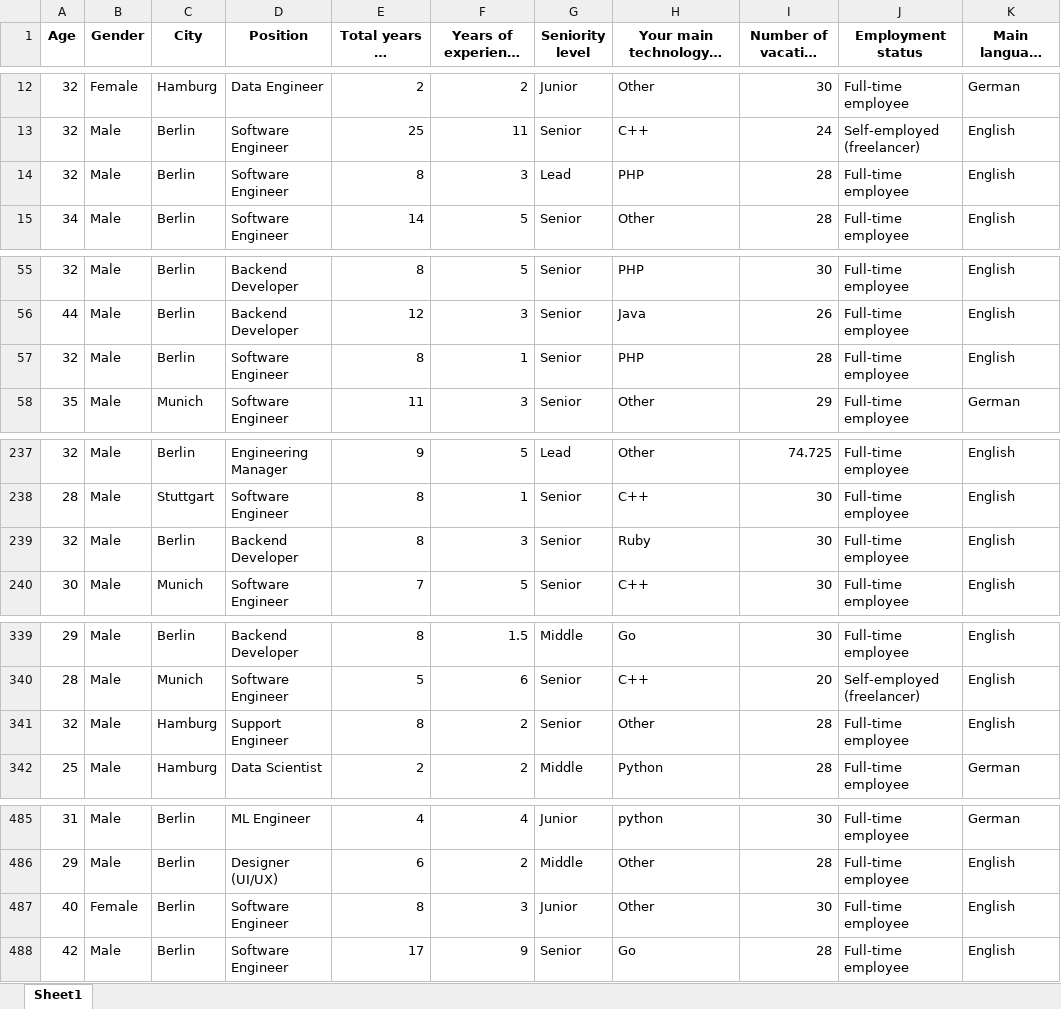
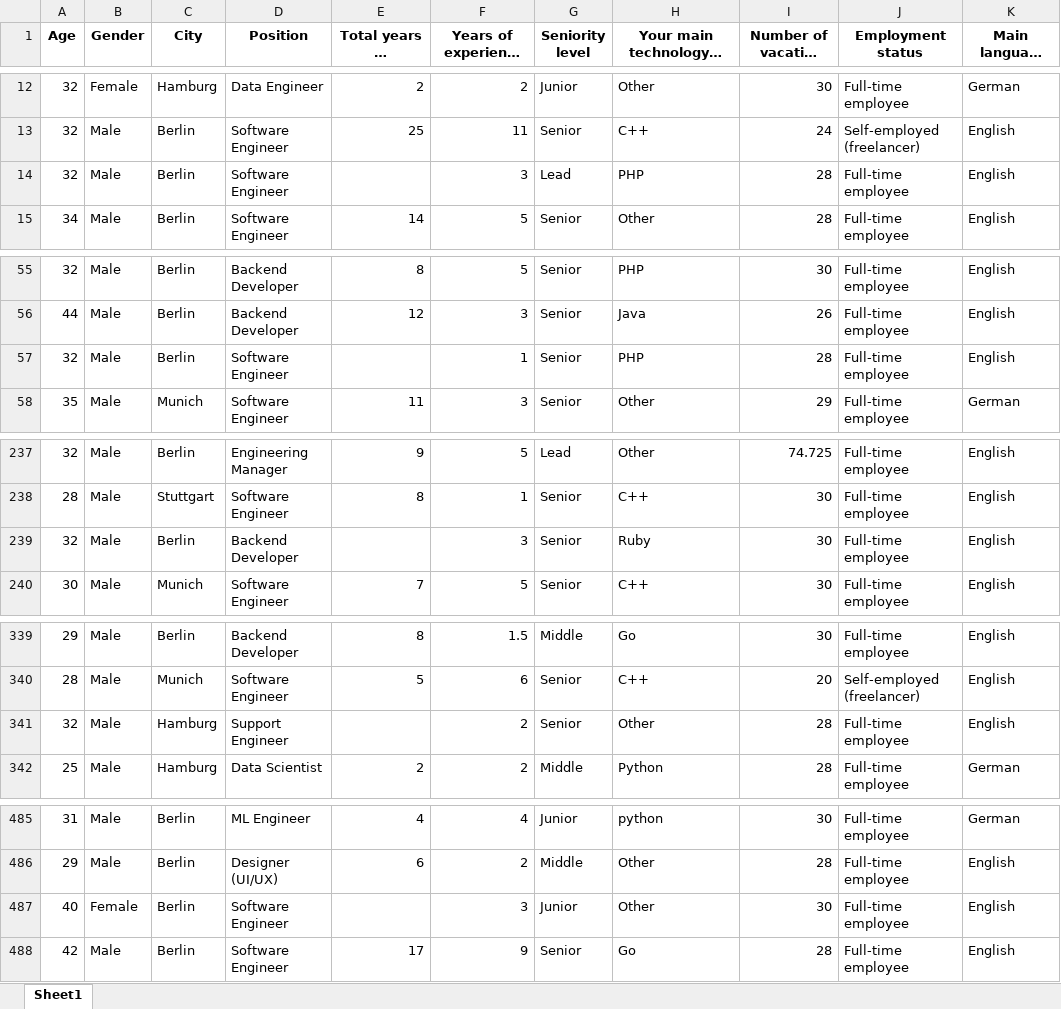
Before and after one commit to SidhST12/ItML_Asn_2_Students, an Excel workbook: Salary_Data.xlsx, sheet Sheet1, drawn as a sheet; only a part is shown, gaps mark what is left out; long unchanged cells end in …; values as stored, in another font and other column widths than the file's, no borders; the diff covers the shown part only; the diff names each change by its address in the sheet, - before the commit and + after, or states it on an @@ line.

```diff
--- a/Salary_Data.xlsx (sheet Sheet1)
+++ b/Salary_Data.xlsx (sheet Sheet1)
-E14 (Total years of experience): 8
+E14 (Total years of experience): (empty)
-E57 (Total years of experience): 8
+E57 (Total years of experience): (empty)
-E239 (Total years of experience): 8
+E239 (Total years of experience): (empty)
-E341 (Total years of experience): 8
+E341 (Total years of experience): (empty)
-E487 (Total years of experience): 8
+E487 (Total years of experience): (empty)
```
Also changed, not shown: 18 edited cells elsewhere in this sheet, 1 other file.
